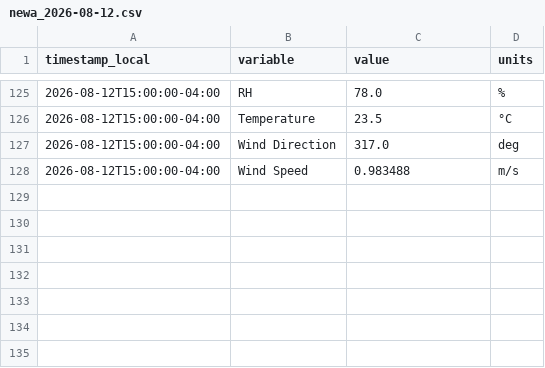
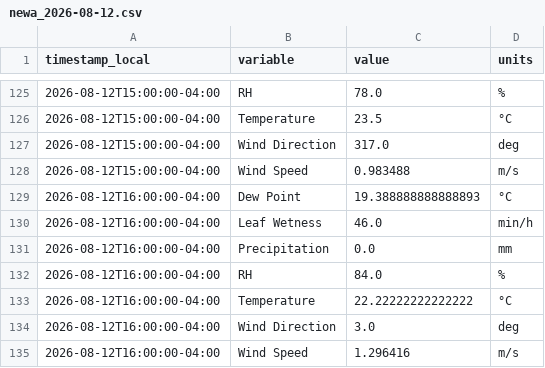
Before and after one commit to Jasonlondo/SensorTower, a CSV file: data/newa/newa_2026-08-12.csv, drawn as a sheet; only a part is shown, gaps mark what is left out.

```diff
--- a/data/newa/newa_2026-08-12.csv
+++ b/data/newa/newa_2026-08-12.csv
@@ -128 +128,8 @@ timestamp_local,variable,value,units
 2026-08-12T15:00:00-04:00,Wind Speed,0.983488,m/s
+2026-08-12T16:00:00-04:00,Dew Point,19.388888888888893,°C
+2026-08-12T16:00:00-04:00,Leaf Wetness,46.0,min/h
+2026-08-12T16:00:00-04:00,Precipitation,0.0,mm
+2026-08-12T16:00:00-04:00,RH,84.0,%
+2026-08-12T16:00:00-04:00,Temperature,22.22222222222222,°C
+2026-08-12T16:00:00-04:00,Wind Direction,3.0,deg
+2026-08-12T16:00:00-04:00,Wind Speed,1.296416,m/s
```
